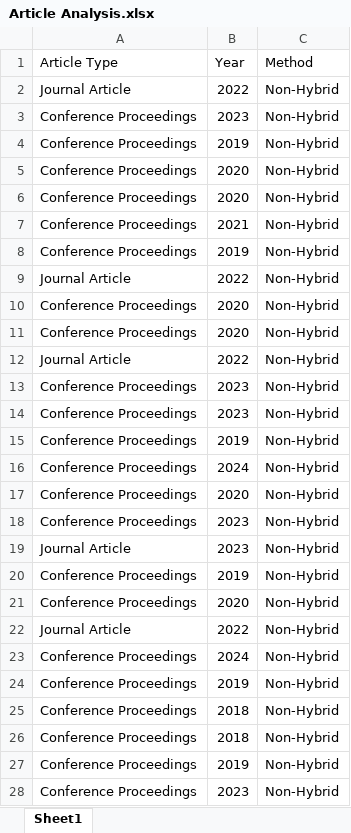
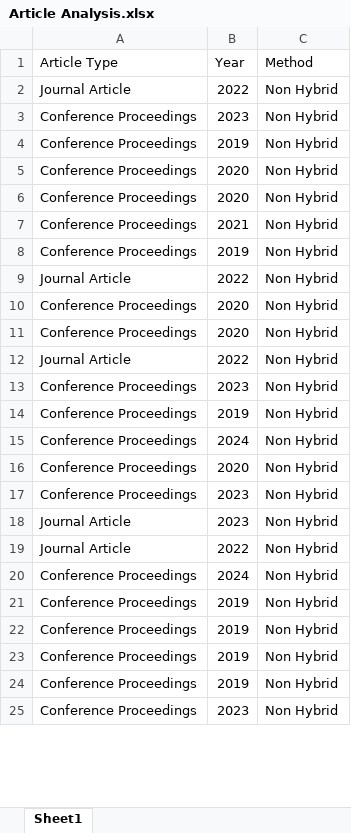
Before and after one commit to spacetrace1982/Remaining-Useful-Life--RUL--SLR, an Excel workbook: Article Analysis.xlsx, sheet Sheet1, drawn as a sheet; only a part is shown; values as stored, in another font and other column widths than the file's, no cell formats; removed rows and columns are numbered as before the commit, all else as after; the diff covers the shown part only; the diff names each change by its address in the sheet, - before the commit and + after, or states it on an @@ line.

```diff
--- a/Article Analysis.xlsx (sheet Sheet1)
+++ b/Article Analysis.xlsx (sheet Sheet1)
-C2:C13 (Method): Non-Hybrid
+C2:C13 (Method): Non Hybrid
-row 14: Conference Proceedings | 2023 | Non-Hybrid
-C14:C18 (Method): Non-Hybrid
+C14:C18 (Method): Non Hybrid
-row 20: Conference Proceedings | 2019 | Non-Hybrid
-row 21: Conference Proceedings | 2020 | Non-Hybrid
-C19:C25 (Method): Non-Hybrid
+C19:C25 (Method): Non Hybrid
-B22:B23 (Year): 2018
+B22:B23 (Year): 2019
```
Also changed, not shown: 5 removed rows, 29 moved rows and 12 edited cells elsewhere in this sheet, cell formats, 1 other file.
